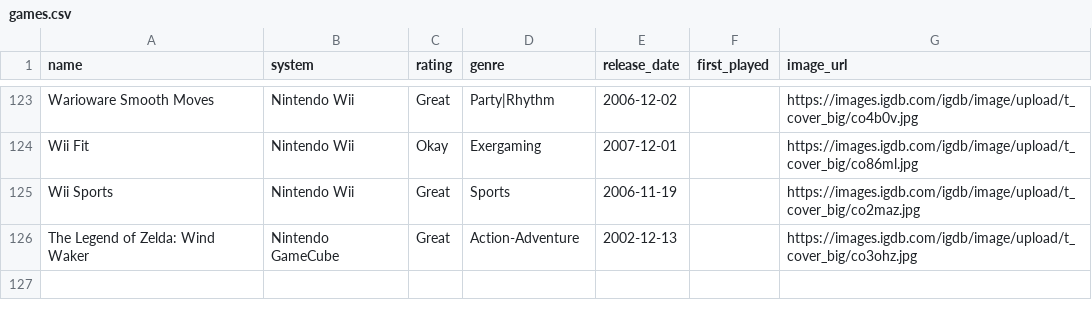
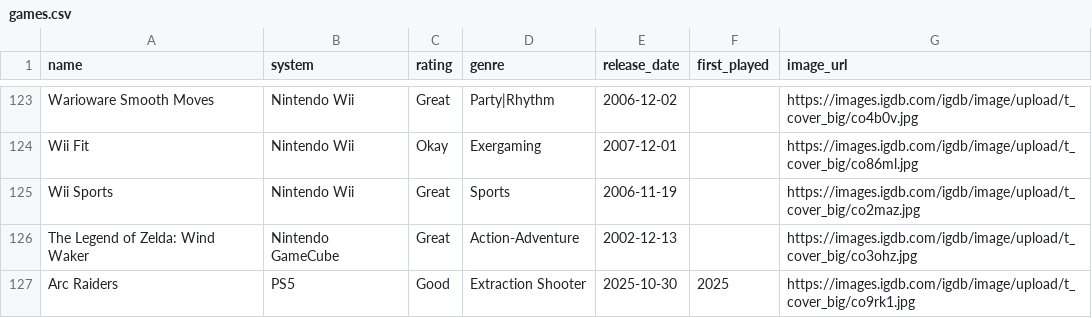
Before and after one commit to robertgrassian/personal_website, a CSV file: games.csv, drawn as a sheet; only a part is shown, gaps mark what is left out; the diff names each change by its address in the sheet, - before the commit and + after, or states it on an @@ line.

Commit message:
arc radiers (#14)

```diff
--- a/games.csv
+++ b/games.csv
+row 127: Arc Raiders | PS5 | Good | Extraction Shooter | 2025-10-30 | 2025 | https://images.igdb.com/igdb/image/upload/t_cover_big/co9rk1.jpg
```
